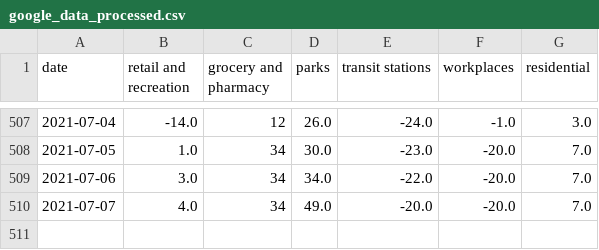
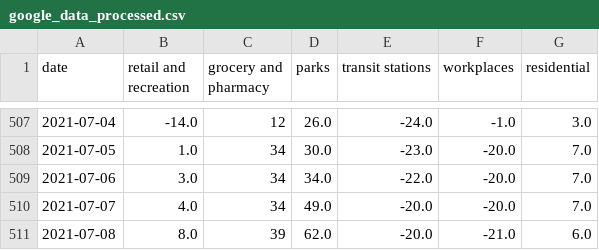
Before and after one commit to tamagusko/mobility_patterns_covid19_portugal, a CSV file: data/google_data_processed.csv, drawn as a sheet; only a part is shown, gaps mark what is left out; the diff names each change by its address in the sheet, - before the commit and + after, or states it on an @@ line.

Commit message:
Latest data: Mon Jul 12 03:17:02 UTC 2021

```diff
--- a/data/google_data_processed.csv
+++ b/data/google_data_processed.csv
+row 511: 2021-07-08 | 8.0 | 39 | 62.0 | -20.0 | -21.0 | 6.0
```
